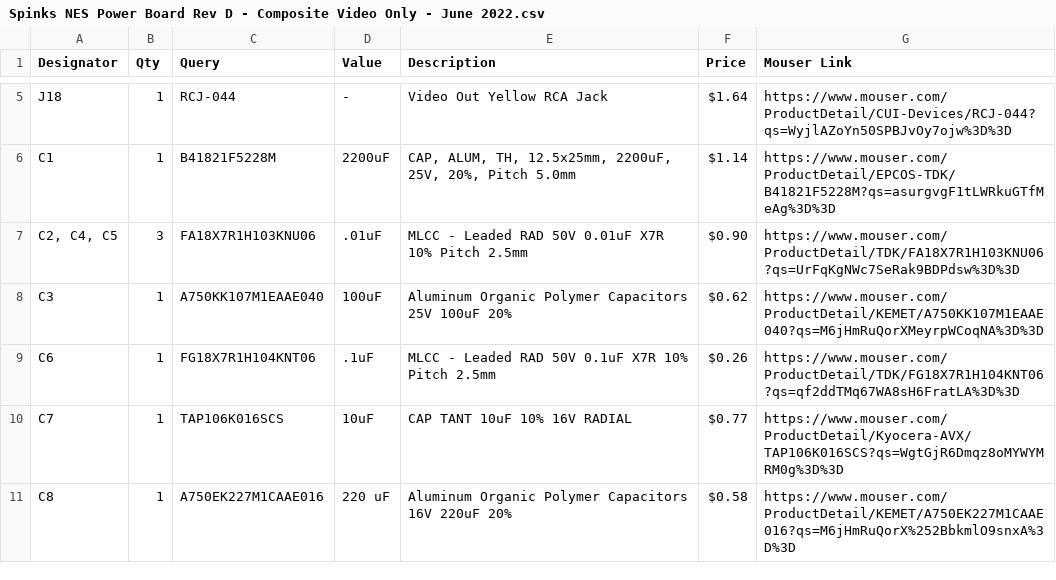
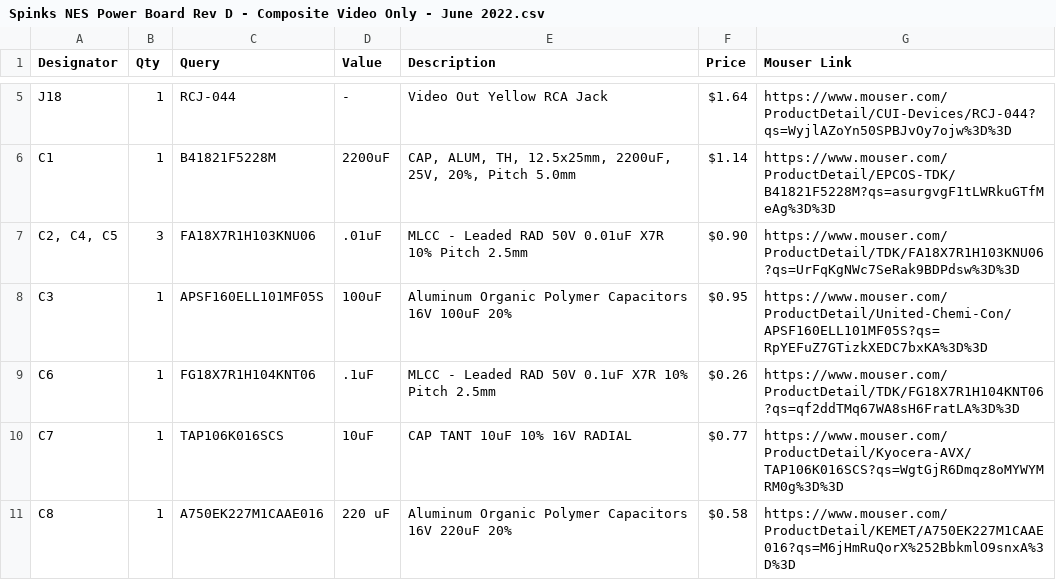
Before and after one commit to ShawMerlin/NES-Power-Board, a CSV file: BOMs/Spinks NES Power Board Rev D - Composite Video Only - June 2022.csv, drawn as a sheet; only a part is shown, gaps mark what is left out.

Commit message:
Update Spinks NES Power Board Rev D - Composite Video Only - June 2022.csv

```diff
--- a/BOMs/Spinks NES Power Board Rev D - Composite Video Only - June 2022.csv
+++ b/BOMs/Spinks NES Power Board Rev D - Composite Video Only - June 2022.csv
@@ -7,3 +7,3 @@ C1,1,B41821F5228M,2200uF,"CAP, ALUM, TH, 12.5x25mm, 2200uF, 25V, 20%, Pitch 5.0m
 "C2, C4, C5",3,FA18X7R1H103KNU06,.01uF,MLCC - Leaded RAD 50V 0.01uF X7R 10% Pitch 2.5mm,$0.90 ,https://www.mouser.com/ProductDetail/TDK/FA18X7R1H103KNU06?qs=UrFqKgNWc7SeRak9BDPdsw%3D%3D
-C3,1,A750KK107M1EAAE040,100uF,Aluminum Organic Polymer Capacitors 25V 100uF 20%,$0.62 ,https://www.mouser.com/ProductDetail/KEMET/A750KK107M1EAAE040?qs=M6jHmRuQorXMeyrpWCoqNA%3D%3D
+C3,1,APSF160ELL101MF05S,100uF,Aluminum Organic Polymer Capacitors 16V 100uF 20%,$0.95 ,https://www.mouser.com/ProductDetail/United-Chemi-Con/APSF160ELL101MF05S?qs=RpYEFuZ7GTizkXEDC7bxKA%3D%3D
 C6,1,FG18X7R1H104KNT06,.1uF,MLCC - Leaded RAD 50V 0.1uF X7R 10% Pitch 2.5mm,$0.26 ,https://www.mouser.com/ProductDetail/TDK/FG18X7R1H104KNT06?qs=qf2ddTMq67WA8sH6FratLA%3D%3D
```
